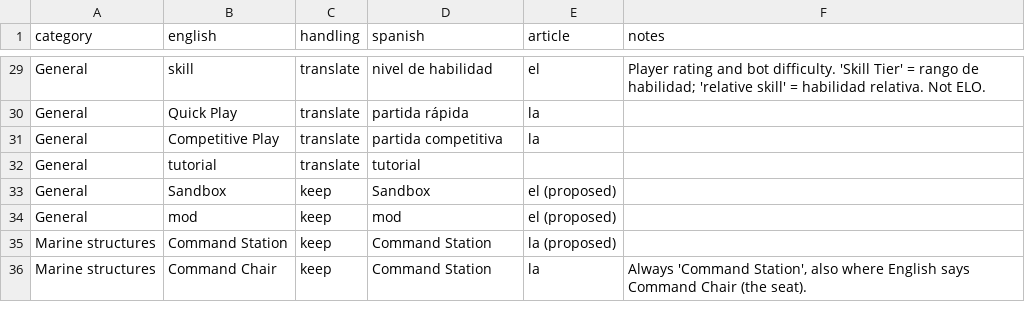
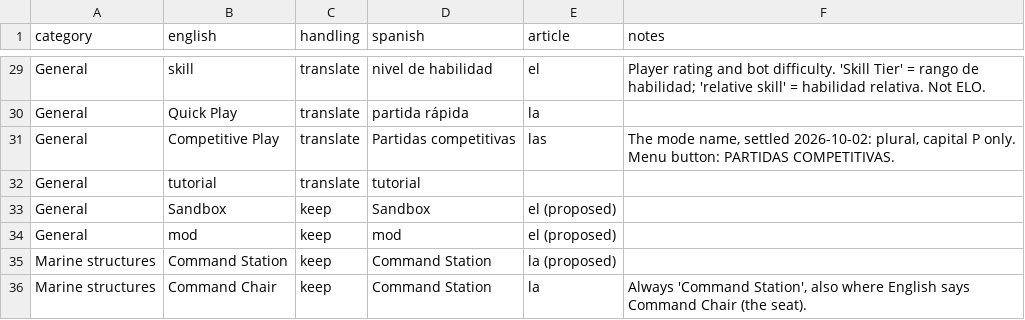
Before and after one commit to Bleuitup/NS2-Spanish-Translation, a TSV file: glossary/glossary.tsv, drawn as a sheet; only a part is shown, gaps mark what is left out.

```diff
--- a/glossary/glossary.tsv
+++ b/glossary/glossary.tsv
@@ -30,3 +30,3 @@ General	skill	translate	nivel de habilidad	el	Player rating and bot difficulty.
 General	Quick Play	translate	partida rápida	la	
-General	Competitive Play	translate	partida competitiva	la	
+General	Competitive Play	translate	Partidas competitivas	las	The mode name, settled 2026-10-02: plural, capital P only. Menu button: PARTIDAS COMPETITIVAS.
 General	tutorial	translate	tutorial		
```
Also changed, not shown: work/batch1/corrections.tsv, work/batch6/corrections.tsv, 11 other files.
